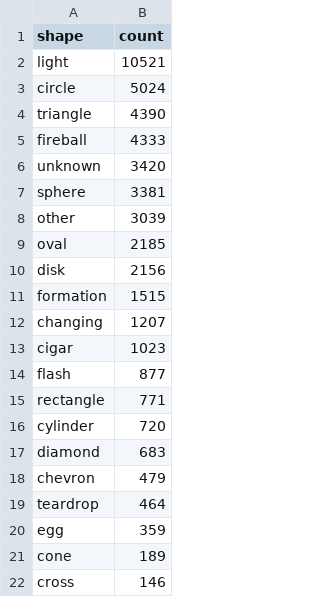
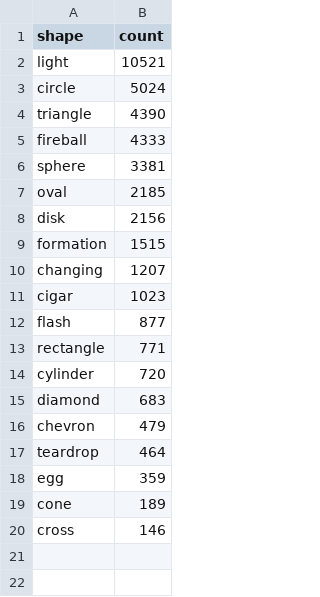
Before and after one commit to aidan-ngiau/fit3179_aliendata, a CSV file: ufo_shapes_without_unknowns.csv, drawn as a sheet.

Commit message:
removed unknowns

```diff
--- a/ufo_shapes_without_unknowns.csv
+++ b/ufo_shapes_without_unknowns.csv
@@ -5,5 +5,3 @@ triangle,4390
 fireball,4333
-unknown,3420
 sphere,3381
-other,3039
 oval,2185
```
